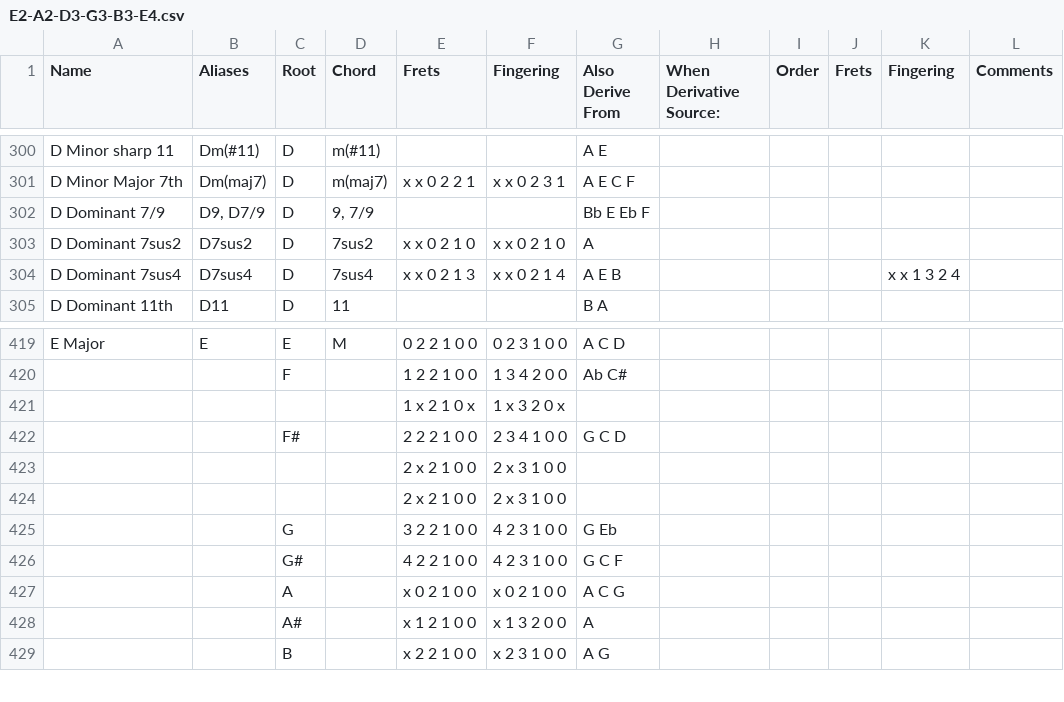
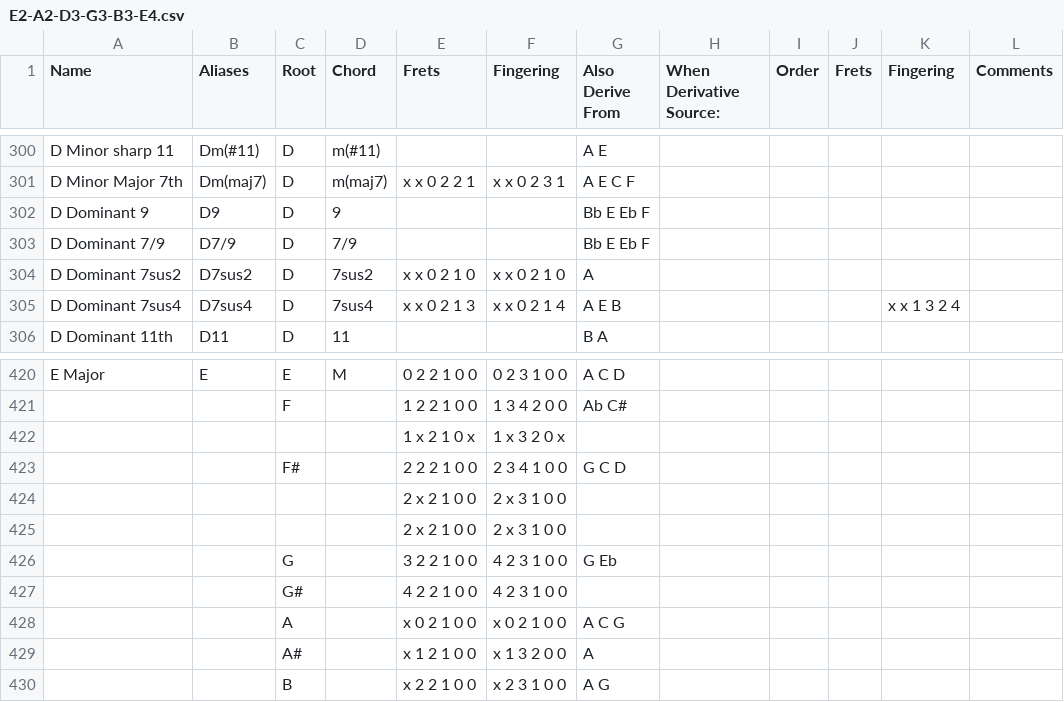
Before and after one commit to youtabmedia/chords, a CSV file: static/instruments/guitar/E2-A2-D3-G3-B3-E4.csv, drawn as a sheet; only a part is shown, gaps mark what is left out; addresses are those after the commit; the diff names each change by its address in the sheet, - before the commit and + after, or states it on an @@ line.

Commit message:
-Chord Fixes 3

```diff
--- a/static/instruments/guitar/E2-A2-D3-G3-B3-E4.csv
+++ b/static/instruments/guitar/E2-A2-D3-G3-B3-E4.csv
+row 302: D Dominant 9 | D9 | D | 9 |  |  | Bb E Eb F
-B303 (Aliases): D9, D7/9
+B303 (Aliases): D7/9
-D303 (Chord): 9, 7/9
+D303 (Chord): 7/9
-G427 (Also Derive From): G C F
+G427 (Also Derive From): (empty)
```
